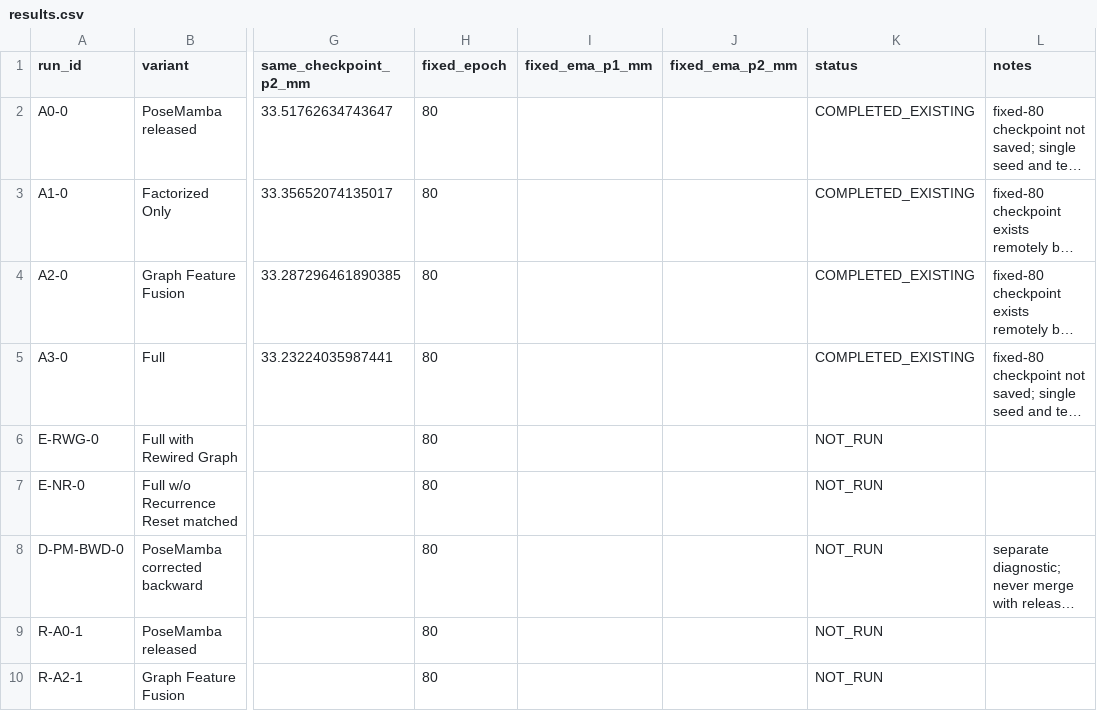
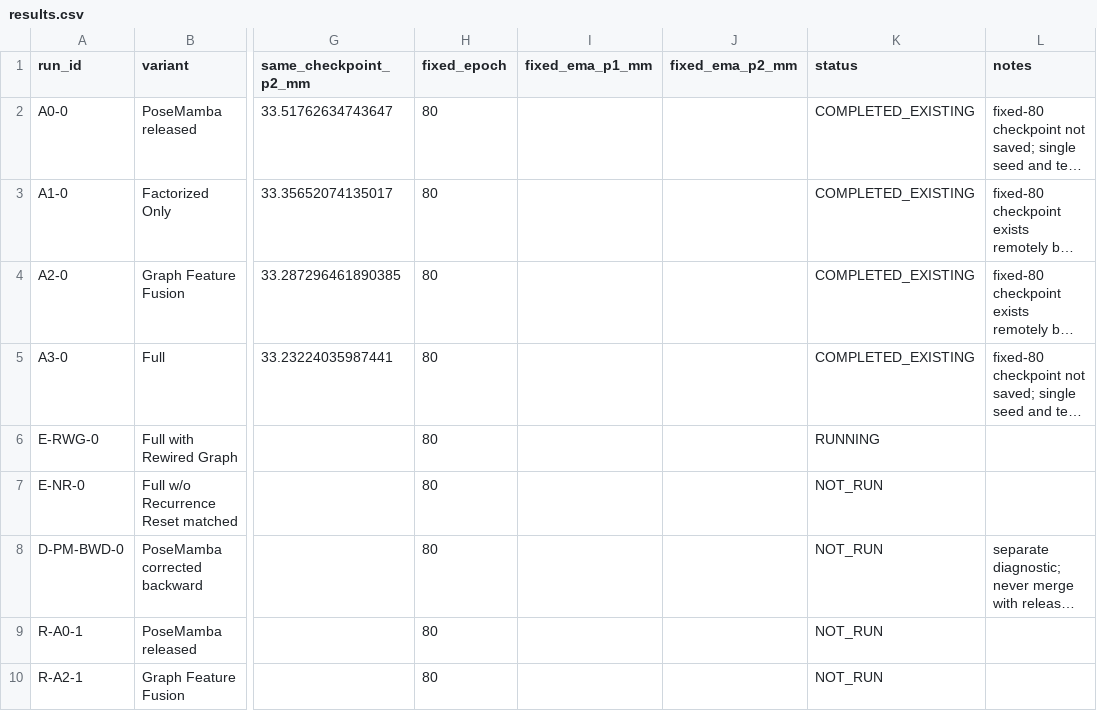
Before and after one commit to Fubuyunhua/GraphConditionedPoseMamba, a CSV file: .experiments/paper_remaining_evidence/results.csv, drawn as a sheet; only a part is shown, gaps mark what is left out; long unchanged cells end in …; the diff names each change by its address in the sheet, - before the commit and + after, or states it on an @@ line.

```diff
--- a/.experiments/paper_remaining_evidence/results.csv
+++ b/.experiments/paper_remaining_evidence/results.csv
-K6 (status): NOT_RUN
+K6 (status): RUNNING
```
Also changed, not shown: .experiments/paper_remaining_evidence/experiment_registry.csv, 17 other files.
